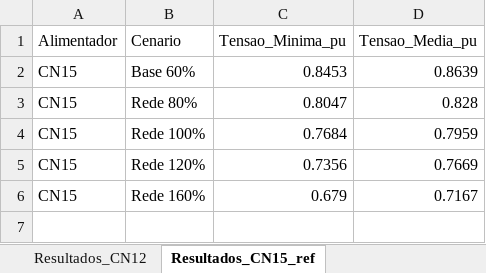
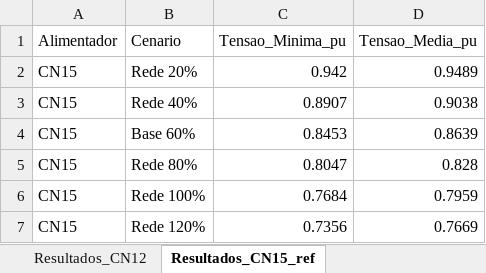
Before and after one commit to CaikeRabis/alimentador_ic, an Excel workbook: resultados/comparacao_ceilandia/comparativo_CN15_vs_CN12.xlsx, sheet Resultados_CN15_ref, drawn as a sheet; values as stored, in another font and other column widths than the file's, no borders; removed rows and columns are numbered as before the commit, all else as after; the diff names each change by its address in the sheet, - before the commit and + after, or states it on an @@ line.

```diff
--- a/resultados/comparacao_ceilandia/comparativo_CN15_vs_CN12.xlsx (sheet Resultados_CN15_ref)
+++ b/resultados/comparacao_ceilandia/comparativo_CN15_vs_CN12.xlsx (sheet Resultados_CN15_ref)
+row 2: CN15 | Rede 20% | 0.942 | 0.9489
+row 3: CN15 | Rede 40% | 0.8907 | 0.9038
-row 6: CN15 | Rede 160% | 0.679 | 0.7167
```
Also changed, not shown: sheet Resultados_CN12, sheet Impedancias_TIP_CND, sheet Estrutura_Comparativa, analise_eletrica_ES11_validada.xlsx, resumo_consolidado_alimentadores.xlsx, 54 other files.
